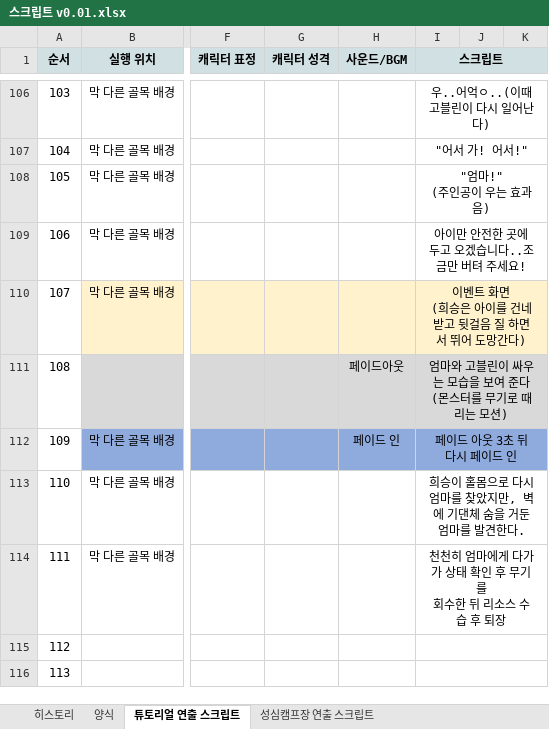
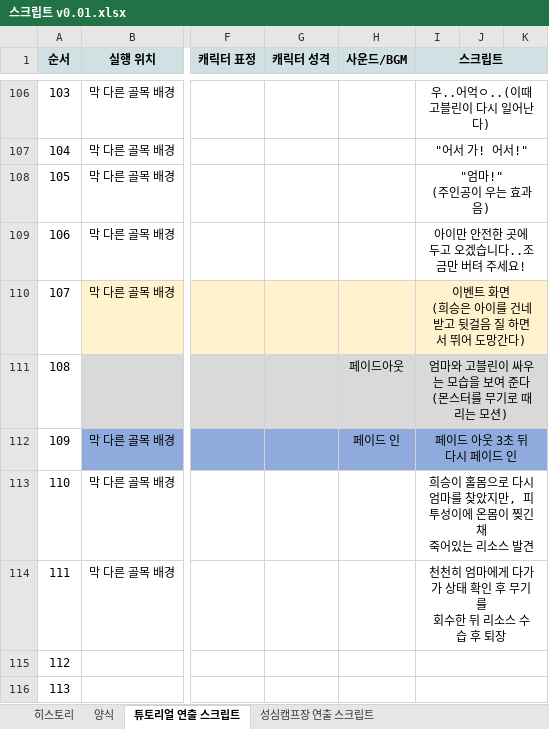
Before and after one commit to YDGYDGYDG/Yaho, an Excel workbook: 최시온/스크립트 v0.01.xlsx, sheet 튜토리얼 연출 스크립트, drawn as a sheet; only a part is shown, gaps mark what is left out; values as stored, in another font and other column widths than the file's, no borders; ↵ is a line break in a cell; the diff names each change by its address in the sheet, - before the commit and + after, or states it on an @@ line.

Commit message:
Revert "Update 스크립트 v0.01.xlsx"
This reverts commit 405a65cbe422950bd549a58cfd7082e35982b560.

```diff
--- a/최시온/스크립트 v0.01.xlsx (sheet 튜토리얼 연출 스크립트)
+++ b/최시온/스크립트 v0.01.xlsx (sheet 튜토리얼 연출 스크립트)
-I113 (스크립트): …았지만, 벽에 기댄체 숨을 거둔 엄마를 발견한다.
+I113 (스크립트): …았지만, 피투성이에 온몸이 찢긴 채 ↵ 죽어있는 리소스 발견
```
Also changed, not shown: sheet 히스토리.
